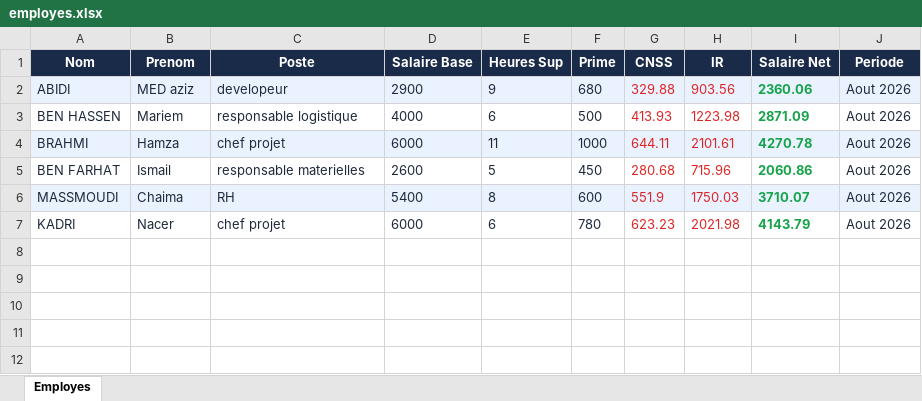
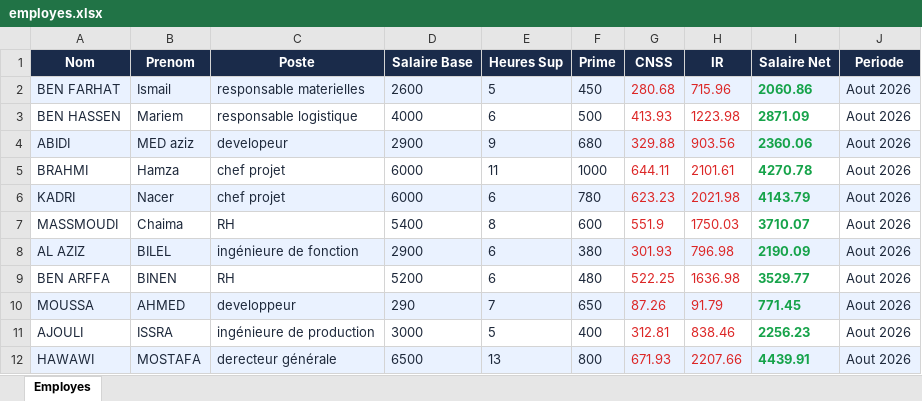
Before and after one commit to azizab-aziz/easysalaire, an Excel workbook: saves/employes.xlsx, sheet Employes, drawn as a sheet; values as stored, in another font and other column widths than the file's, no borders; addresses are those after the commit; the diff names each change by its address in the sheet, - before the commit and + after, or states it on an @@ line.

```diff
--- a/saves/employes.xlsx (sheet Employes)
+++ b/saves/employes.xlsx (sheet Employes)
@@ row 5 moved to row 2: BEN FARHAT @@
-A5:J5 fill: #EAF2FF
+A5:J5 fill: none
@@ row 7 moved to row 6: KADRI @@
-A7:J7 fill: #EAF2FF
+A7:J7 fill: none
+row 8: AL AZIZ | BILEL | ingénieure de fonction | 2900 | 6 | 380 | 301.93 | 796.98 | 2190.09 | Aout 2026
+row 9: BEN ARFFA | BINEN | RH | 5200 | 6 | 480 | 522.25 | 1636.98 | 3529.77 | Aout 2026
+row 10: MOUSSA | AHMED | developpeur | 290 | 7 | 650 | 87.26 | 91.79 | 771.45 | Aout 2026
+row 11: AJOULI | ISSRA | ingénieure de production | 3000 | 5 | 400 | 312.81 | 838.46 | 2256.23 | Aout 2026
+row 12: HAWAWI | MOSTAFA | derecteur générale | 6500 | 13 | 800 | 671.93 | 2207.66 | 4439.91 | Aout 2026
```
Also changed, not shown: 6 other files.
